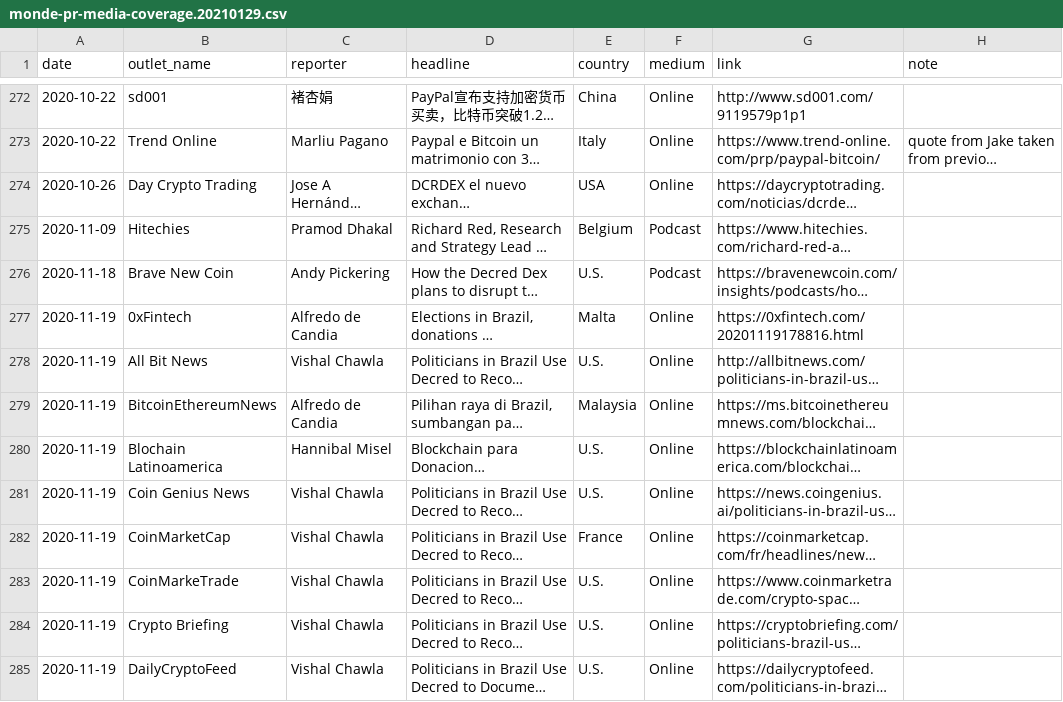
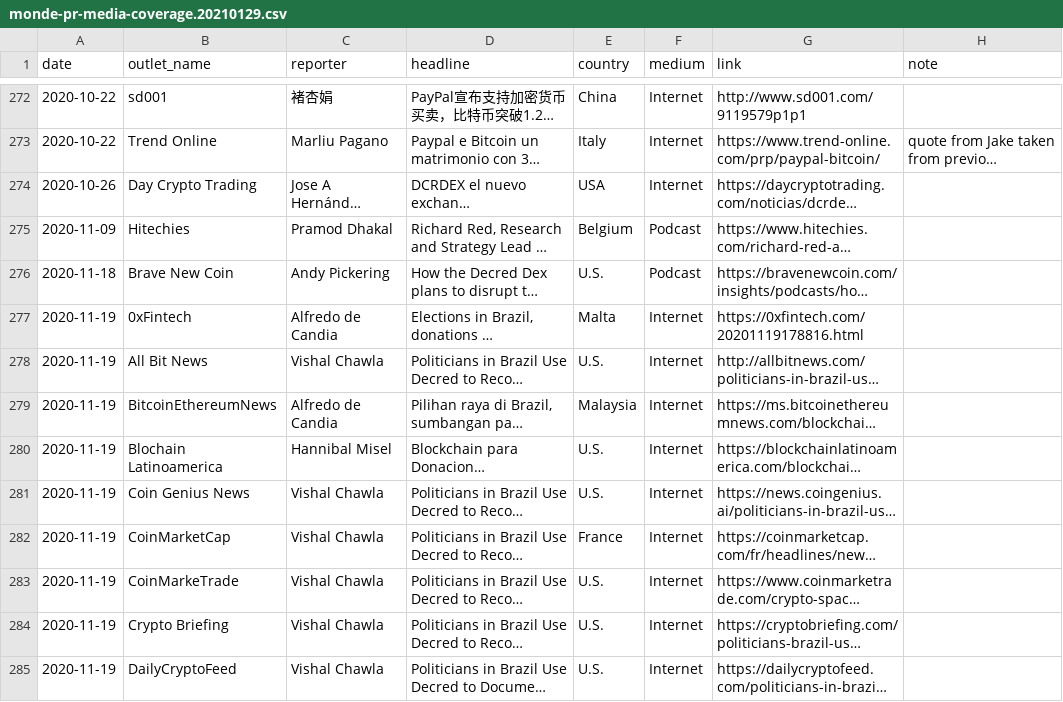
Before and after one commit to decredcommunity/outreach, a CSV file: monde-pr-media-coverage.20210129.csv, drawn as a sheet; only a part is shown, gaps mark what is left out; long unchanged cells end in …; the diff covers the shown part only; the diff names each change by its address in the sheet, - before the commit and + after, or states it on an @@ line.

Commit message:
consistent values in medium column

```diff
--- a/monde-pr-media-coverage.20210129.csv
+++ b/monde-pr-media-coverage.20210129.csv
-F272:F274 (medium): Online
+F272:F274 (medium): Internet
-F277:F285 (medium): Online
+F277:F285 (medium): Internet
```
Also changed, not shown: 133 edited cells elsewhere in this file.
